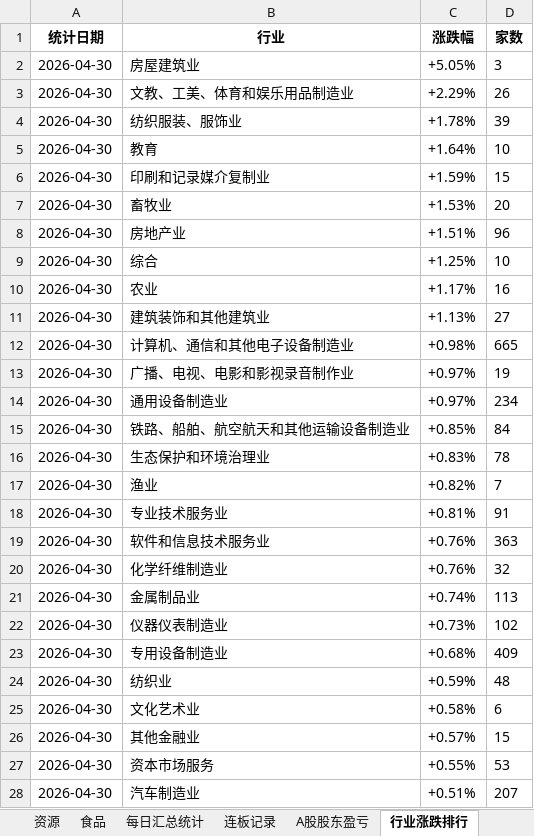
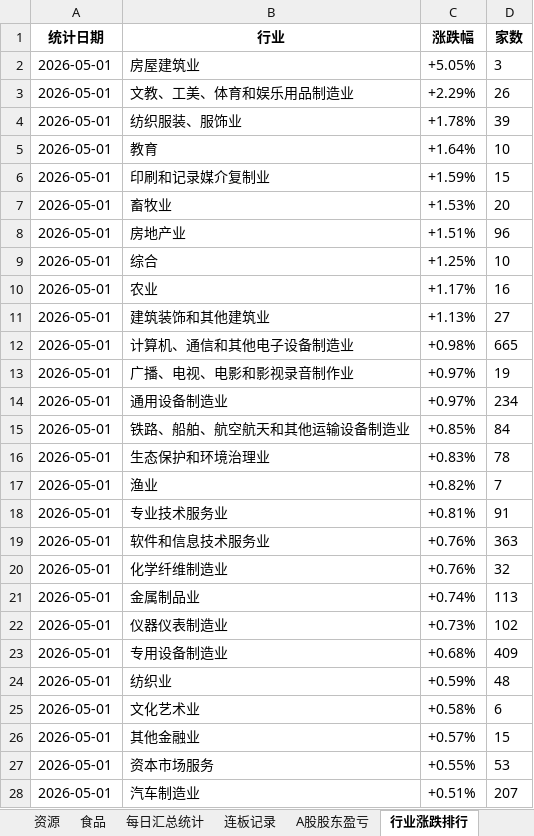
Before and after one commit to Haaasan888/fetch_data, an Excel workbook: 行业涨跌停统计_每日追加.xlsx, sheet 行业涨跌排行, drawn as a sheet; only a part is shown; values as stored, in another font and other column widths than the file's, no borders; the diff covers the shown part only; the diff names each change by its address in the sheet, - before the commit and + after, or states it on an @@ line.

```diff
--- a/行业涨跌停统计_每日追加.xlsx (sheet 行业涨跌排行)
+++ b/行业涨跌停统计_每日追加.xlsx (sheet 行业涨跌排行)
-A2:A28 (统计日期): 2026-04-30
+A2:A28 (统计日期): 2026-05-01
```
Also changed, not shown: 23 edited cells elsewhere in this sheet, sheet 数据明细, sheet 制造, sheet 硬科, sheet 软科, sheet 地产, sheet 资源, 9 more sheets.
